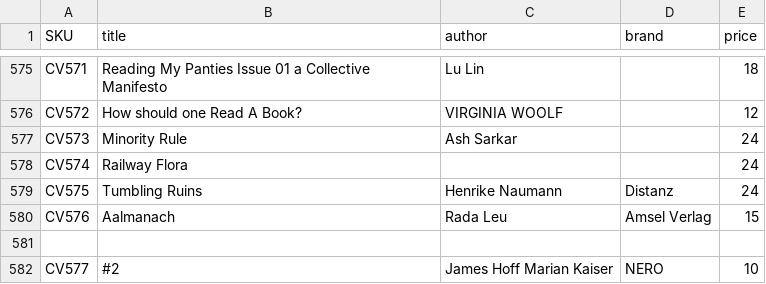
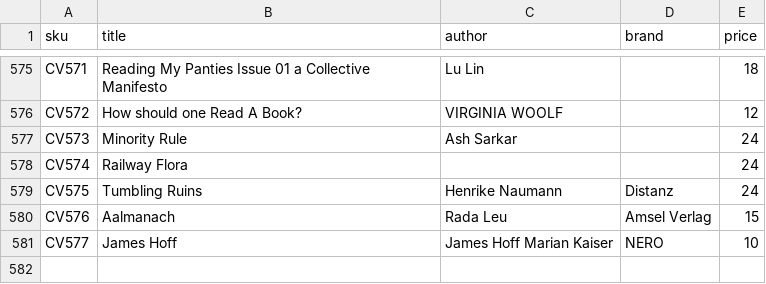
Before and after one commit to deckkraft/fungi-prices, a CSV file: items.csv, drawn as a sheet; only a part is shown, gaps mark what is left out; removed rows and columns are numbered as before the commit, all else as after; the diff names each change by its address in the sheet, - before the commit and + after, or states it on an @@ line.

```diff
--- a/items.csv
+++ b/items.csv
-A1: SKU
+A1: sku
-row 581: (empty)
-B581 (title): #2
+B581 (title): James Hoff
```
Also changed, not shown: 1 other file.
